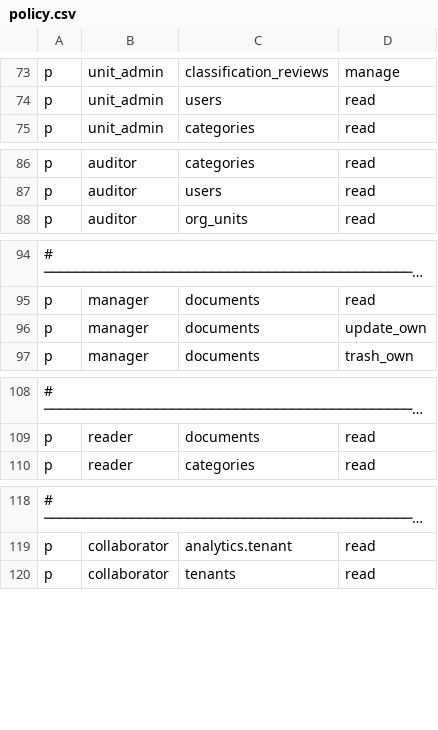
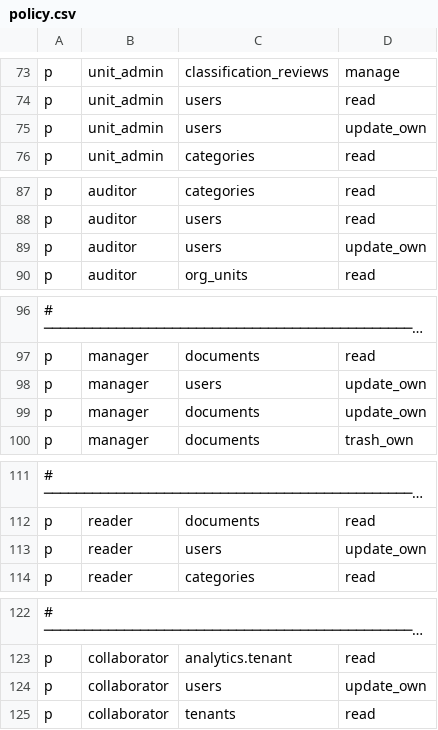
Before and after one commit to EagleFox31/GED237, a CSV file: backend/app/core/authz/policy.csv, drawn as a sheet; only a part is shown, gaps mark what is left out; long unchanged cells end in …; the diff names each change by its address in the sheet, - before the commit and + after, or states it on an @@ line.

Commit message:
fix(users,usage): close the three B6 findings (#216)
- GET /users/assignable-roles now requires users:read: a collaborator
  gets 403 instead of the role catalogue.
- Every role may update its own account (users:update_own), limited to
  first_name, last_name and phone. Any other field (email, role_id,
  org_unit_id, reports_to_user_id, is_active, password, avatar_url) is
  refused with 403 SELF_UPDATE_FIELD_FORBIDDEN and the field list; nothing
  of the request is written. Administrators keep every field.
- PUT /usage/local-arrangement-snapshot no longer rewrites the tenant of a
  row left by another institution: 409 SNAPSHOT_OTHER_TENANT.

Refs #216

```diff
--- a/backend/app/core/authz/policy.csv
+++ b/backend/app/core/authz/policy.csv
+row 75: p | unit_admin | users | update_own
+row 89: p | auditor | users | update_own
+row 98: p | manager | users | update_own
+row 113: p | reader | users | update_own
+row 124: p | collaborator | users | update_own
```
Also changed, not shown: 4 other files.
